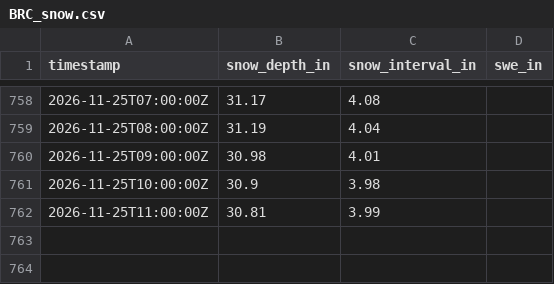
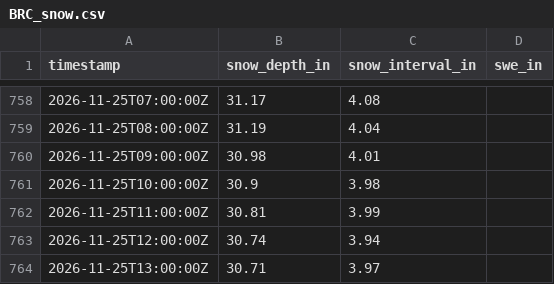
Before and after one commit to alaugeman/Brighton-Crest-Roundup, a CSV file: data/BRC_snow.csv, drawn as a sheet; only a part is shown, gaps mark what is left out.

```diff
--- a/data/BRC_snow.csv
+++ b/data/BRC_snow.csv
@@ -762 +762,3 @@ timestamp,snow_depth_in,snow_interval_in,swe_in
 2026-11-25T11:00:00Z,30.81,3.99,
+2026-11-25T12:00:00Z,30.74,3.94,
+2026-11-25T13:00:00Z,30.71,3.97,
```
Also changed, not shown: data/BRC.csv, docs/BRC.csv, 2 other files.
